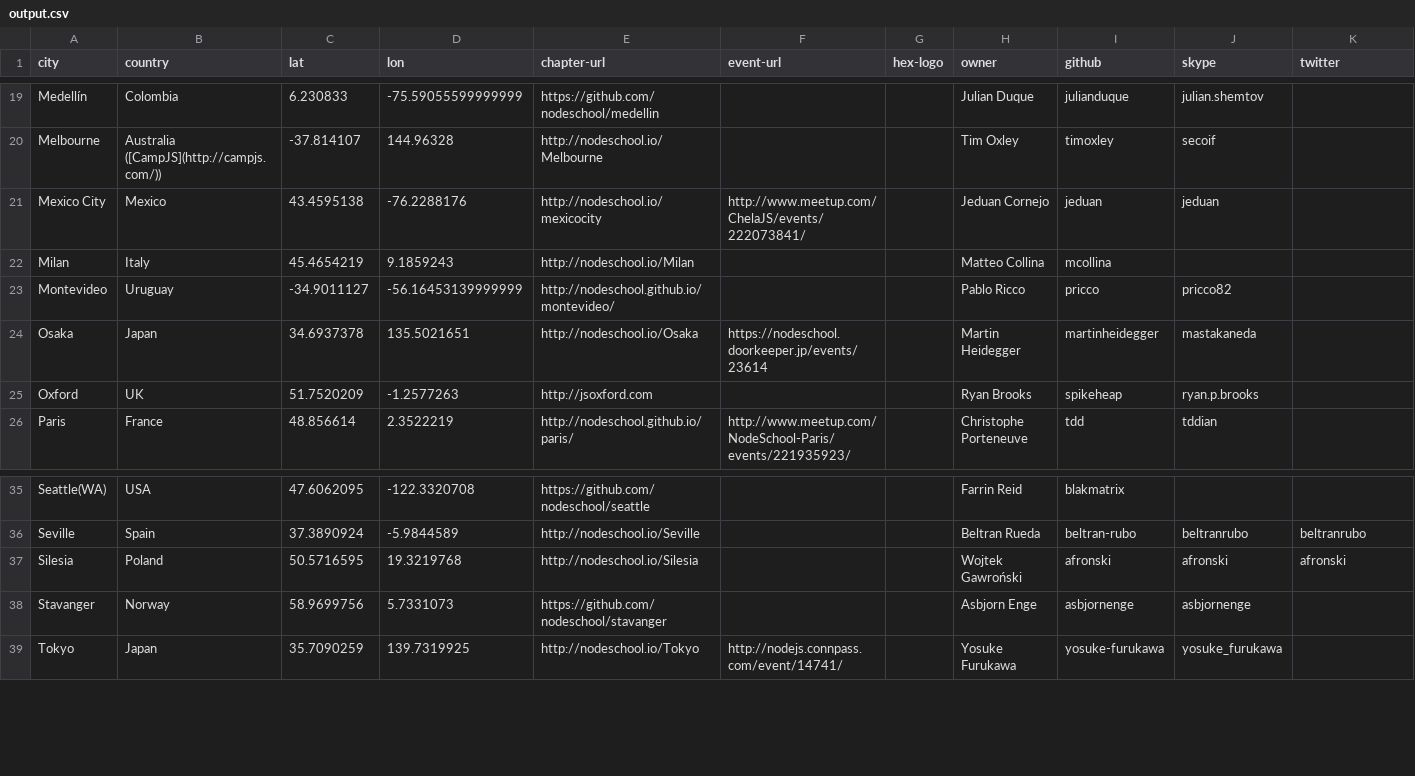
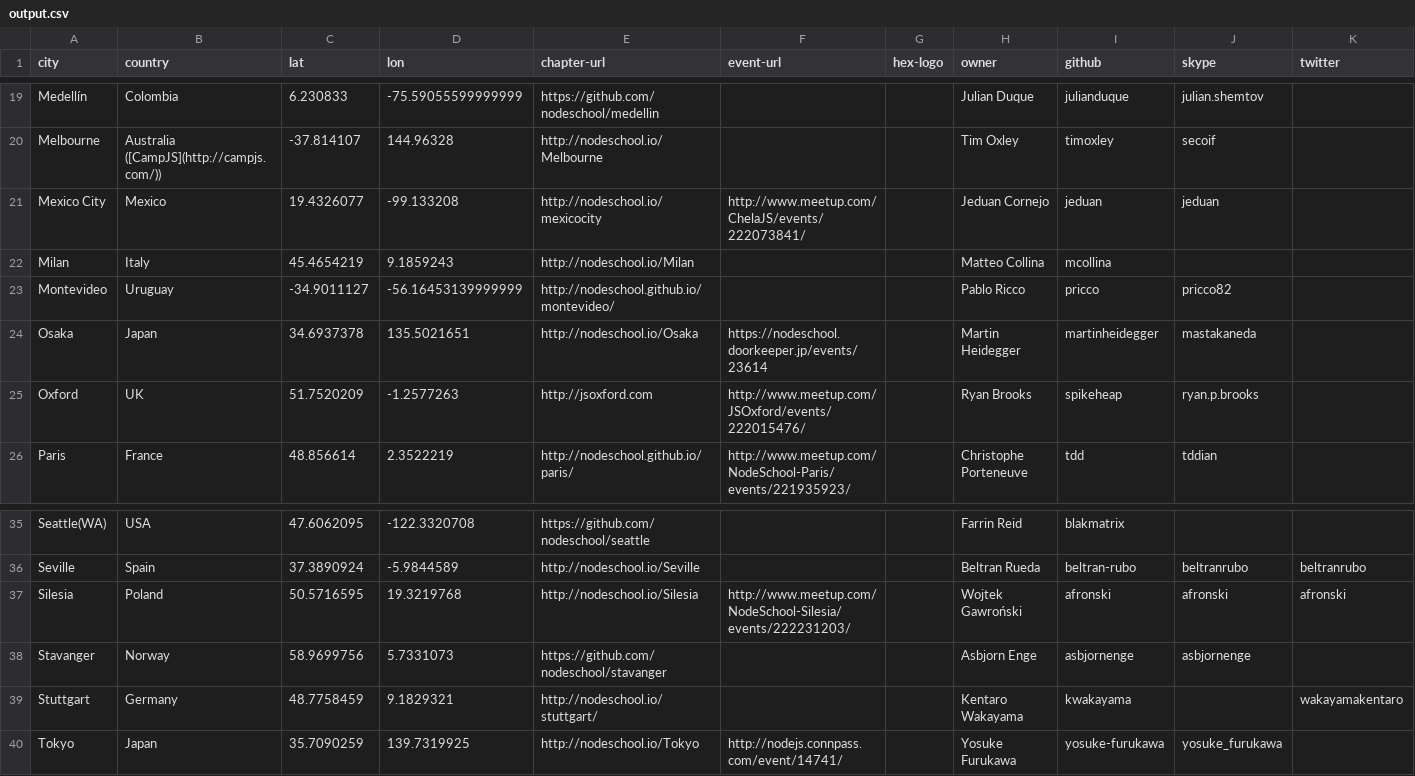
Before and after one commit to afronski/playground-nodejs, a CSV file: tools/comments-gh-scraper/output.csv, drawn as a sheet; only a part is shown, gaps mark what is left out; rows hold the shown columns only; the diff names each change by its address in the sheet, - before the commit and + after, or states it on an @@ line.

Commit message:
Running again in order to retrieve more sign-up URLs

```diff
--- a/tools/comments-gh-scraper/output.csv
+++ b/tools/comments-gh-scraper/output.csv
-C21 (lat): 43.4595138
+C21 (lat): 19.4326077
-D21 (lon): -76.2288176
+D21 (lon): -99.133208
-F25 (event-url): (empty)
+F25 (event-url): http://www.meetup.com/JSOxford/events/222015476/
-F37 (event-url): (empty)
+F37 (event-url): http://www.meetup.com/NodeSchool-Silesia/events/222231203/
+row 39: Stuttgart | Germany | 48.7758459 | 9.1829321 | http://nodeschool.io/stuttgart/ |  |  | Kentaro Wakayama | kwakayama |  | wakayamakentaro
```
